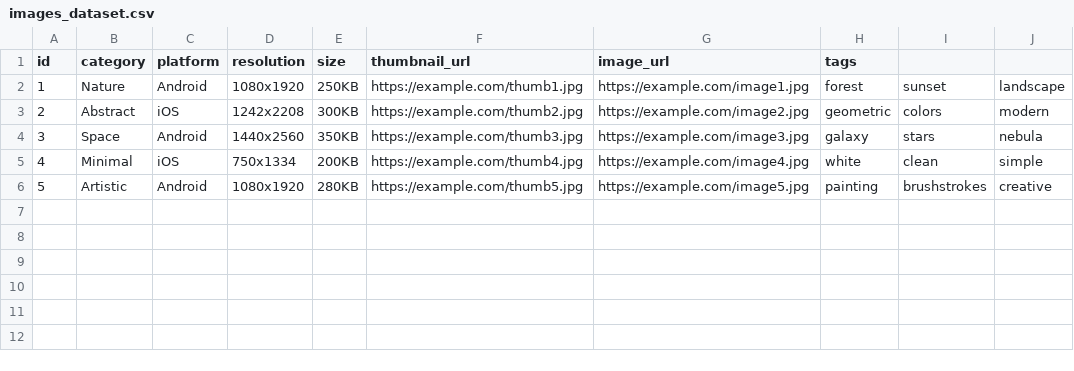
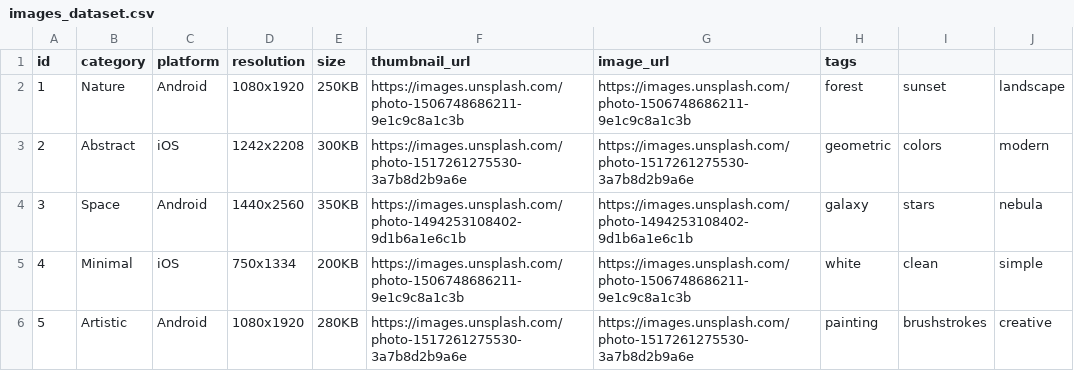
Before and after one commit to Amirmashhori/wallpaiper_repo, a CSV file: images_dataset.csv, drawn as a sheet.

Commit message:
Update images_dataset.csv

```diff
--- a/images_dataset.csv
+++ b/images_dataset.csv
@@ -1,6 +1,6 @@
 id,category,platform,resolution,size,thumbnail_url,image_url,tags
-1,Nature,Android,1080x1920,250KB,https://example.com/thumb1.jpg,https://example.com/image1.jpg,forest,sunset,landscape
-2,Abstract,iOS,1242x2208,300KB,https://example.com/thumb2.jpg,https://example.com/image2.jpg,geometric,colors,modern
-3,Space,Android,1440x2560,350KB,https://example.com/thumb3.jpg,https://example.com/image3.jpg,galaxy,stars,nebula
-4,Minimal,iOS,750x1334,200KB,https://example.com/thumb4.jpg,https://example.com/image4.jpg,white,clean,simple
-5,Artistic,Android,1080x1920,280KB,https://example.com/thumb5.jpg,https://example.com/image5.jpg,painting,brushstrokes,creative
+1,Nature,Android,1080x1920,250KB,https://images.unsplash.com/photo-1506748686211-9e1c9c8a1c3b,https://images.unsplash.com/photo-1506748686211-9e1c9c8a1c3b,forest,sunset,landscape
+2,Abstract,iOS,1242x2208,300KB,https://images.unsplash.com/photo-1517261275530-3a7b8d2b9a6e,https://images.unsplash.com/photo-1517261275530-3a7b8d2b9a6e,geometric,colors,modern
+3,Space,Android,1440x2560,350KB,https://images.unsplash.com/photo-1494253108402-9d1b6a1e6c1b,https://images.unsplash.com/photo-1494253108402-9d1b6a1e6c1b,galaxy,stars,nebula
+4,Minimal,iOS,750x1334,200KB,https://images.unsplash.com/photo-1506748686211-9e1c9c8a1c3b,https://images.unsplash.com/photo-1506748686211-9e1c9c8a1c3b,white,clean,simple
+5,Artistic,Android,1080x1920,280KB,https://images.unsplash.com/photo-1517261275530-3a7b8d2b9a6e,https://images.unsplash.com/photo-1517261275530-3a7b8d2b9a6e,painting,brushstrokes,creative
```
